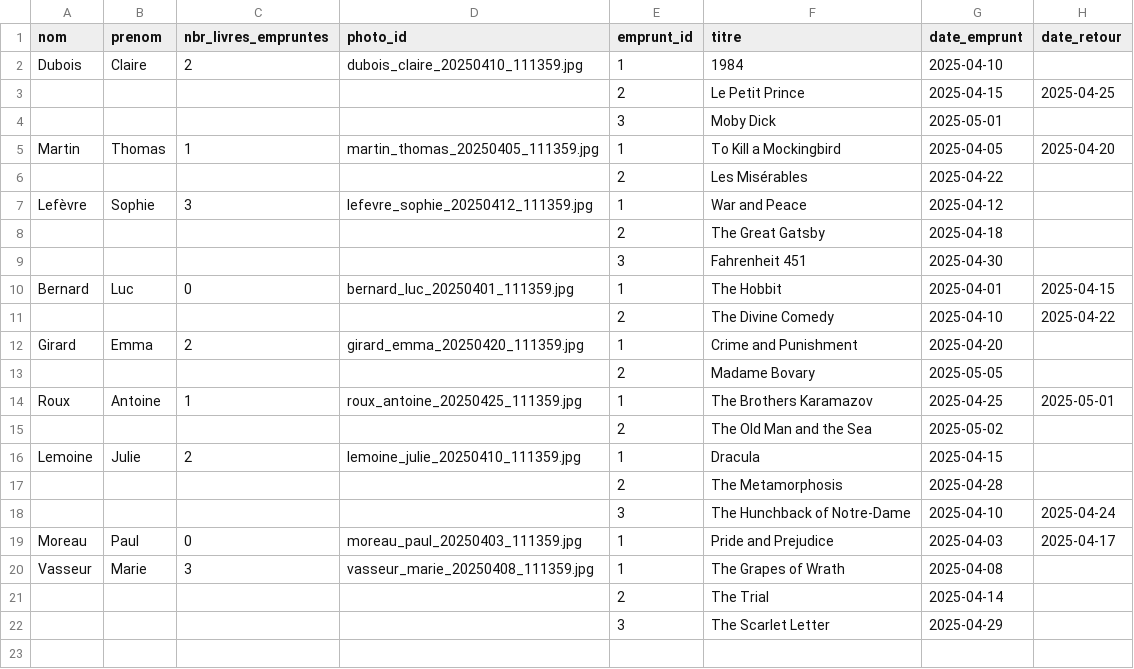
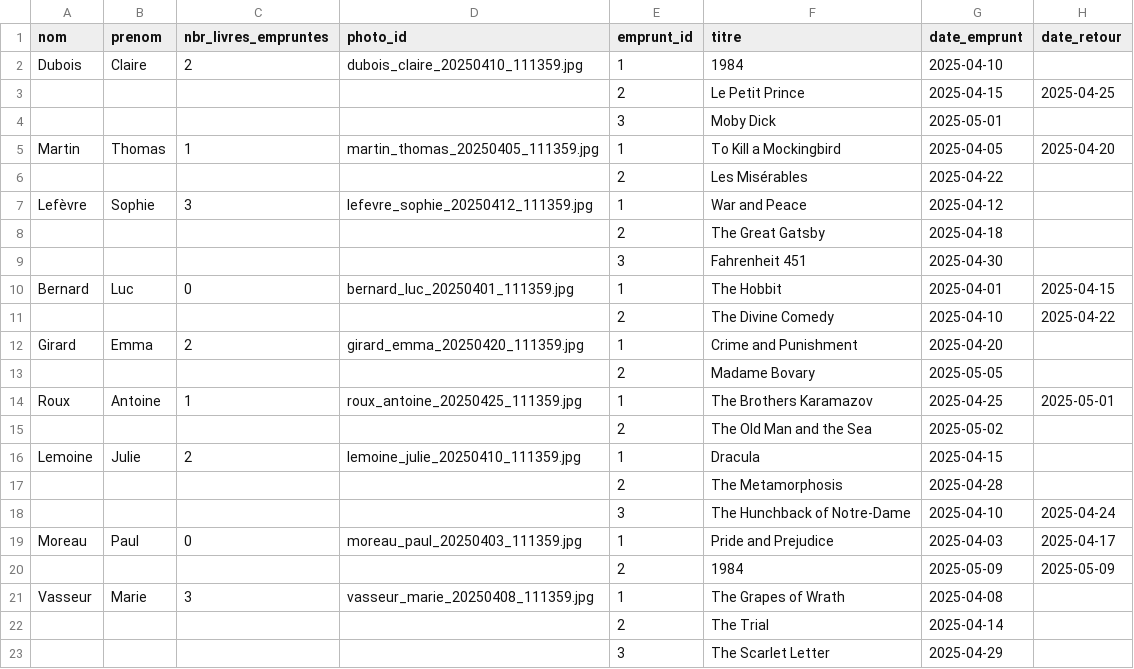
Before and after one commit to Carole-GRD/ESA_Python_Bibliotheque_tkinter_img, a CSV file: data/emprunt.csv, drawn as a sheet.

```diff
--- a/data/emprunt.csv
+++ b/data/emprunt.csv
@@ -19,2 +19,3 @@ Lemoine;Julie;2;lemoine_julie_20250410_111359.jpg;1;Dracula;2025-04-15;
 Moreau;Paul;0;moreau_paul_20250403_111359.jpg;1;Pride and Prejudice;2025-04-03;2025-04-17
+;;;;2;1984;2025-05-09;2025-05-09
 Vasseur;Marie;3;vasseur_marie_20250408_111359.jpg;1;The Grapes of Wrath;2025-04-08;
```
Also changed, not shown: 2 other files.
